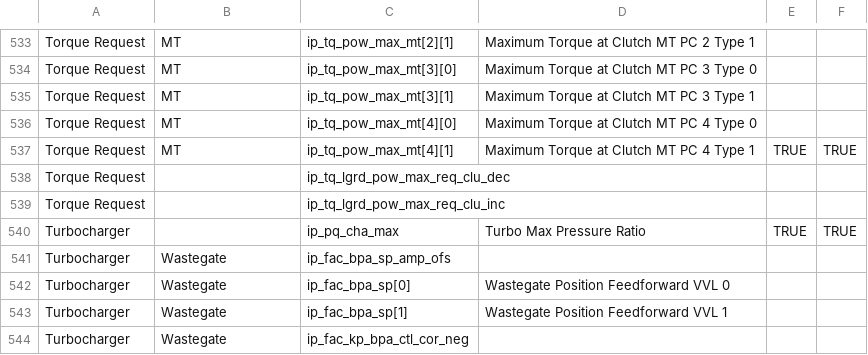
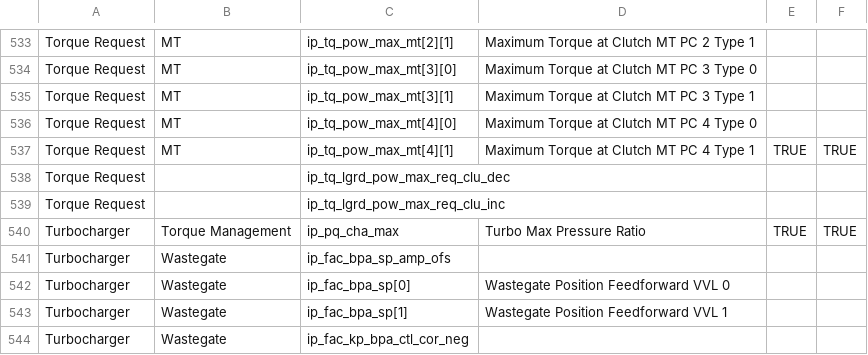
Before and after one commit to bri3d/a2l2xdf, a CSV file: a2l2xdf.csv, drawn as a sheet; only a part is shown, gaps mark what is left out; the diff covers the shown part only.

```diff
--- a/a2l2xdf.csv
+++ b/a2l2xdf.csv
@@ -539,3 +539,3 @@ Torque Request,,ip_tq_lgrd_pow_max_req_clu_dec,,,
 Torque Request,,ip_tq_lgrd_pow_max_req_clu_inc,,,
-Turbocharger,,ip_pq_cha_max,Turbo Max Pressure Ratio,TRUE,TRUE
+Turbocharger,Torque Management,ip_pq_cha_max,Turbo Max Pressure Ratio,TRUE,TRUE
 Turbocharger,Wastegate,ip_fac_bpa_sp_amp_ofs,,,
```
Also changed, not shown: 9 added rows and 12 edited cells elsewhere in this file, 1 other file.
